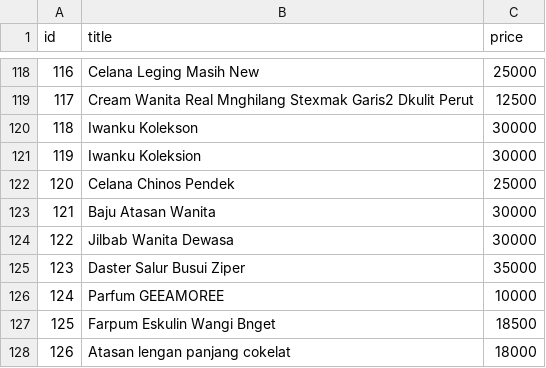
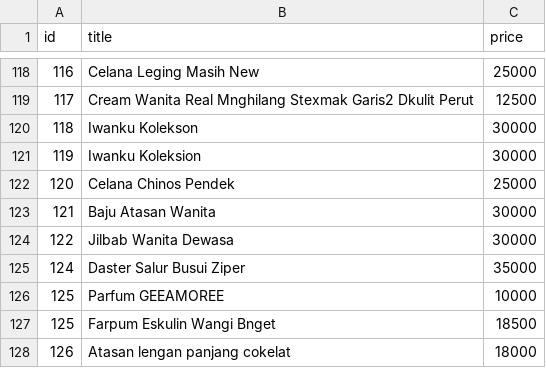
Before and after one commit to gricowijaya/data-visualization, a CSV file: resource/csv/woman-fashions.csv, drawn as a sheet; only a part is shown, gaps mark what is left out.

Commit message:
update

```diff
--- a/resource/csv/woman-fashions.csv
+++ b/resource/csv/woman-fashions.csv
@@ -124,4 +124,4 @@ id,title,price
 122,Jilbab Wanita Dewasa,30000
-123,Daster Salur Busui Ziper,35000
-124,Parfum GEEAMOREE,10000
+124,Daster Salur Busui Ziper,35000
+125,Parfum GEEAMOREE,10000
 125,Farpum Eskulin Wangi Bnget,18500
```
